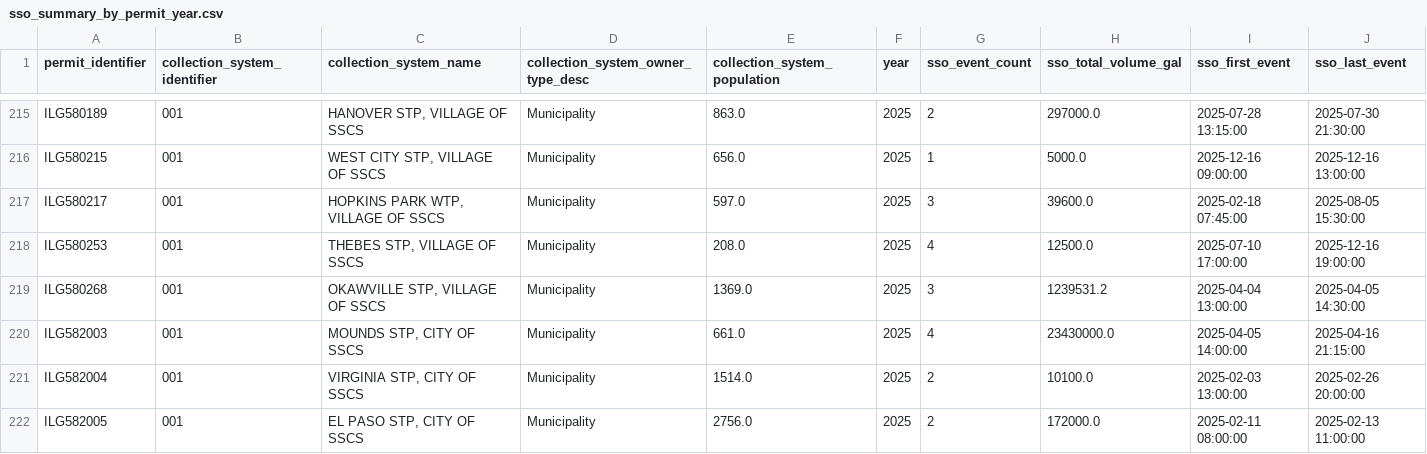
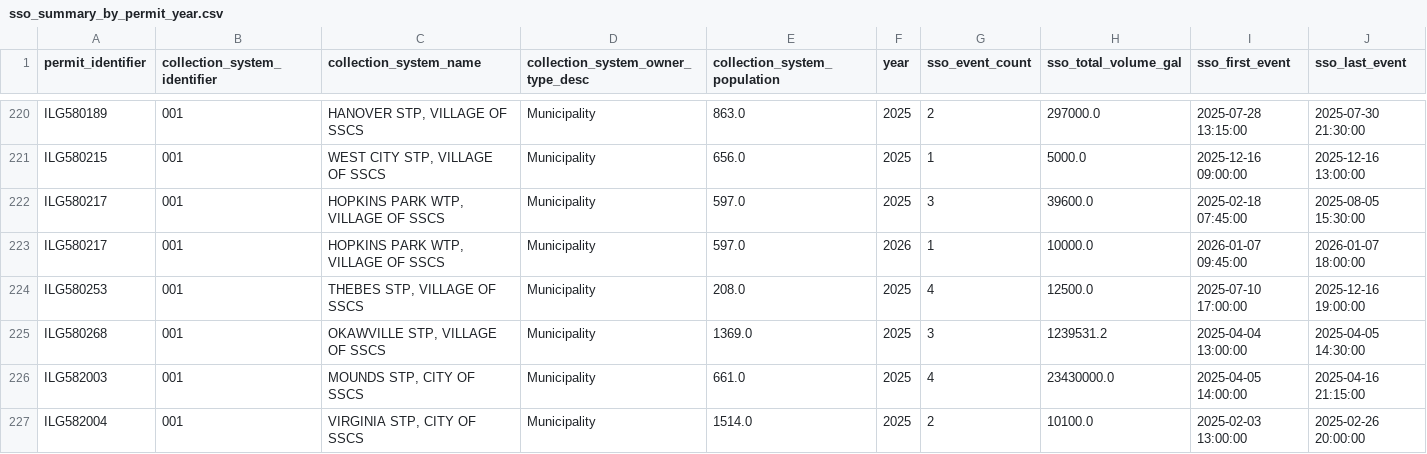
Before and after one commit to camwcolby/sso-project, a CSV file: public_data/sso_summary_by_permit_year.csv, drawn as a sheet; only a part is shown, gaps mark what is left out; the shorter side is filled out with more unchanged rows; the diff covers the shown part only; the diff names each change by its address in the sheet, - before the commit and + after, or states it on an @@ line.

```diff
--- a/public_data/sso_summary_by_permit_year.csv
+++ b/public_data/sso_summary_by_permit_year.csv
+row 223: ILG580217 | 001 | HOPKINS PARK WTP, VILLAGE OF SSCS | Municipality | 597.0 | 2026 | 1 | 10000.0 | 2026-01-07 09:45:00 | 2026-01-07 18:00:00
```
Also changed, not shown: 8 added rows and 3 edited cells elsewhere in this file, 1 other file.
